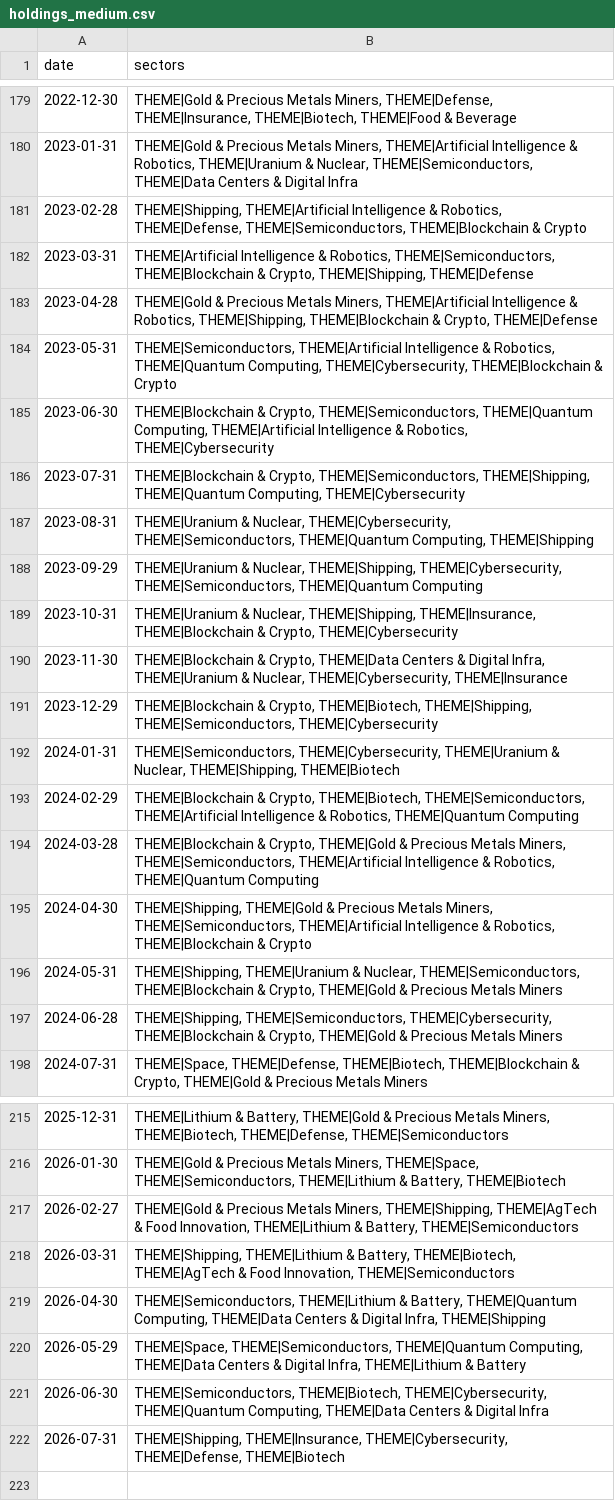
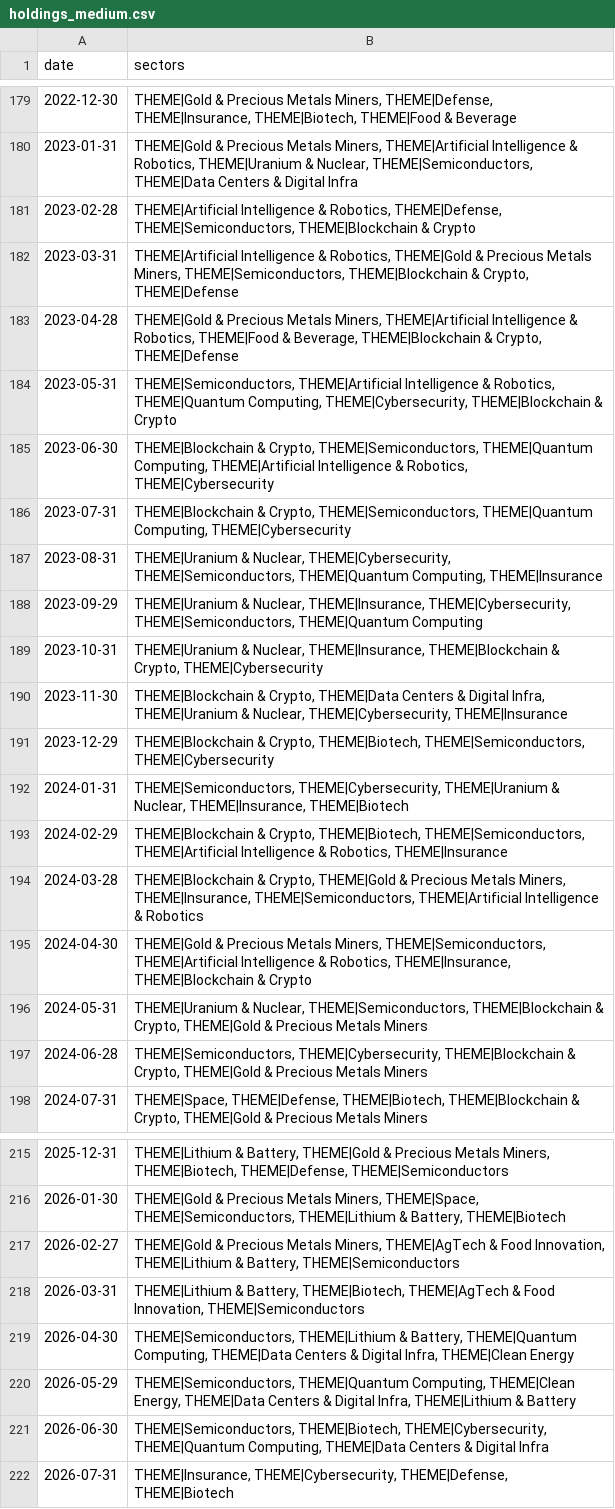
Before and after one commit to jbarte/sector_momentum, a CSV file: backtests/holdings_medium.csv, drawn as a sheet; only a part is shown, gaps mark what is left out; the diff covers the shown part only; the diff names each change by its address in the sheet, - before the commit and + after, or states it on an @@ line.

```diff
--- a/backtests/holdings_medium.csv
+++ b/backtests/holdings_medium.csv
-B181 (sectors): THEME|Shipping, THEME|Artificial Intelligence…
+B181 (sectors): THEME|Artificial Intelligence…
-B182 (sectors): …& Robotics, THEME|Semiconductors, THEME|Blockchain & Crypto, THEME|Shipping, THEME|Defense
+B182 (sectors): …& Robotics, THEME|Gold & Precious Metals Miners, THEME|Semiconductors, THEME|Blockchain & Crypto, THEME|Defense
-B183 (sectors): …& Robotics, THEME|Shipping, THEME|Blockchain &…
+B183 (sectors): …& Robotics, THEME|Food & Beverage, THEME|Blockchain &…
-B186 (sectors): …Crypto, THEME|Semiconductors, THEME|Shipping, THEME|Quantum Computing,…
+B186 (sectors): …Crypto, THEME|Semiconductors, THEME|Quantum Computing,…
-B187 (sectors): …THEME|Quantum Computing, THEME|Shipping
+B187 (sectors): …THEME|Quantum Computing, THEME|Insurance
-B188 (sectors): …& Nuclear, THEME|Shipping, THEME|Cybersecurity, THEME|Semiconductors,…
+B188 (sectors): …& Nuclear, THEME|Insurance, THEME|Cybersecurity, THEME|Semiconductors,…
-B189 (sectors): …& Nuclear, THEME|Shipping, THEME|Insurance, THEME|Blockchain…
+B189 (sectors): …& Nuclear, THEME|Insurance, THEME|Blockchain…
-B191 (sectors): …Crypto, THEME|Biotech, THEME|Shipping, THEME|Semiconductors, THEME|Cybersecurity
+B191 (sectors): …Crypto, THEME|Biotech, THEME|Semiconductors, THEME|Cybersecurity
-B192 (sectors): …& Nuclear, THEME|Shipping, THEME|Biotech
+B192 (sectors): …& Nuclear, THEME|Insurance, THEME|Biotech
-B193 (sectors): …& Robotics, THEME|Quantum Computing
+B193 (sectors): …& Robotics, THEME|Insurance
-B194 (sectors): …Metals Miners, THEME|Semiconductors, THEME|Artificial Intelligence & Robotics, THEME|Quantum Computing
+B194 (sectors): …Metals Miners, THEME|Insurance, THEME|Semiconductors, THEME|Artificial Intelligence & Robotics
-B195 (sectors): THEME|Shipping, THEME|Gold & Precious Metals Miners, THEME|Semiconductors, THEME|Artificial Intelligence & Robotics, THEME|Blockchain &…
+B195 (sectors): THEME|Gold & Precious Metals Miners, THEME|Semiconductors, THEME|Artificial Intelligence & Robotics, THEME|Insurance, THEME|Blockchain &…
-B196 (sectors): THEME|Shipping, THEME|Uranium &…
+B196 (sectors): THEME|Uranium &…
-B197 (sectors): THEME|Shipping, THEME|Semiconductors, THEME|Cybersecurity,…
+B197 (sectors): THEME|Semiconductors, THEME|Cybersecurity,…
-B217 (sectors): …Metals Miners, THEME|Shipping, THEME|AgTech &…
+B217 (sectors): …Metals Miners, THEME|AgTech &…
-B218 (sectors): THEME|Shipping, THEME|Lithium &…
+B218 (sectors): THEME|Lithium &…
-B219 (sectors): …Digital Infra, THEME|Shipping
+B219 (sectors): …Digital Infra, THEME|Clean Energy
-B220 (sectors): THEME|Space, THEME|Semiconductors, THEME|Quantum Computing, THEME|Data Centers…
+B220 (sectors): THEME|Semiconductors, THEME|Quantum Computing, THEME|Clean Energy, THEME|Data Centers…
-B222 (sectors): THEME|Shipping, THEME|Insurance, THEME|Cybersecurity,…
+B222 (sectors): THEME|Insurance, THEME|Cybersecurity,…
```
Also changed, not shown: 9 edited cells elsewhere in this file, backtests/equity_long.csv, backtests/equity_medium.csv, 19 other files.
